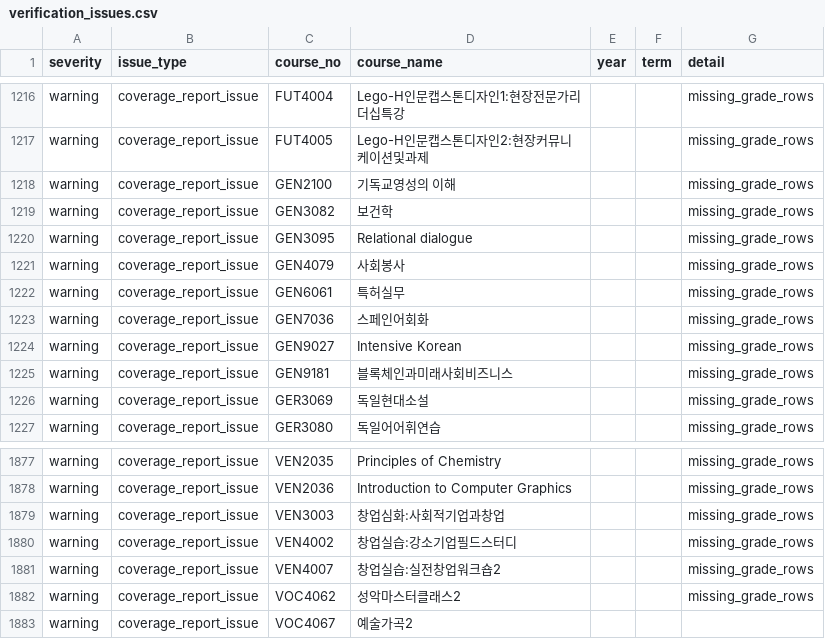
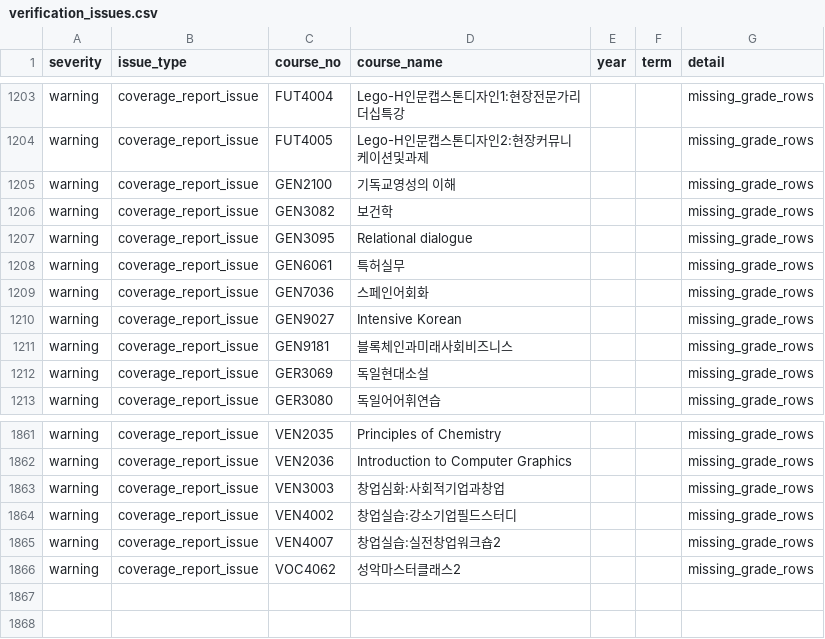
Before and after one commit to nsu102/hyu-pf, a CSV file: web/public/data/verification_issues.csv, drawn as a sheet; only a part is shown, gaps mark what is left out; the diff covers the shown part only.

```diff
--- a/web/public/data/verification_issues.csv
+++ b/web/public/data/verification_issues.csv
@@ -1221,3 +1207,2 @@ warning,coverage_report_issue,GEN3082,보건학,,,missing_grade_rows
 warning,coverage_report_issue,GEN3095,Relational dialogue,,,missing_grade_rows
-warning,coverage_report_issue,GEN4079,사회봉사,,,missing_grade_rows
 warning,coverage_report_issue,GEN6061,특허실무,,,missing_grade_rows
@@ -1883,3 +1866 @@ warning,coverage_report_issue,VEN4007,창업실습:실전창업워크숍2,,,miss
 warning,coverage_report_issue,VOC4062,성악마스터클래스2,,,missing_grade_rows
-warning,coverage_report_issue,VOC4067,예술가곡2,,,"
-"
```
Also changed, not shown: 15 removed rows elsewhere in this file, web/public/data/coverage_report.csv, web/public/data/departments.csv, 9 other files.
